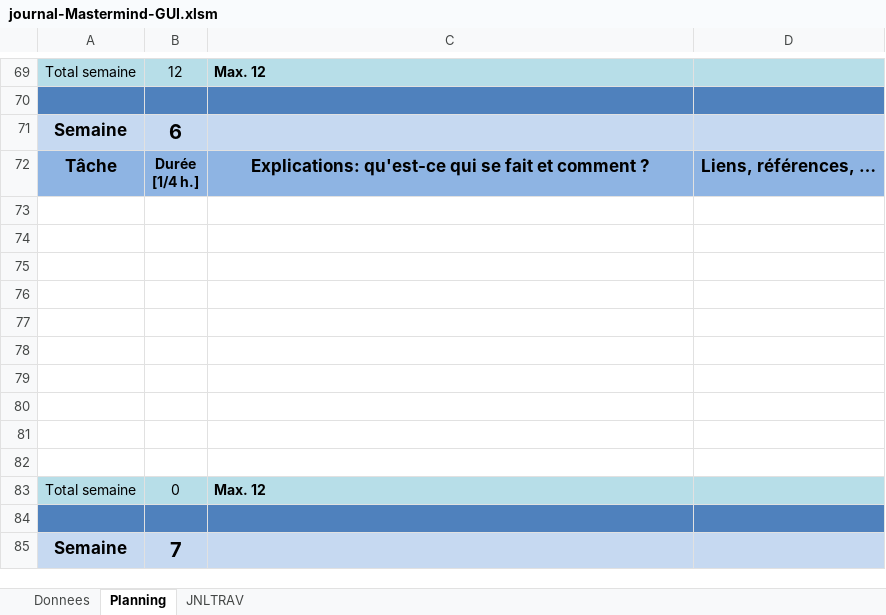
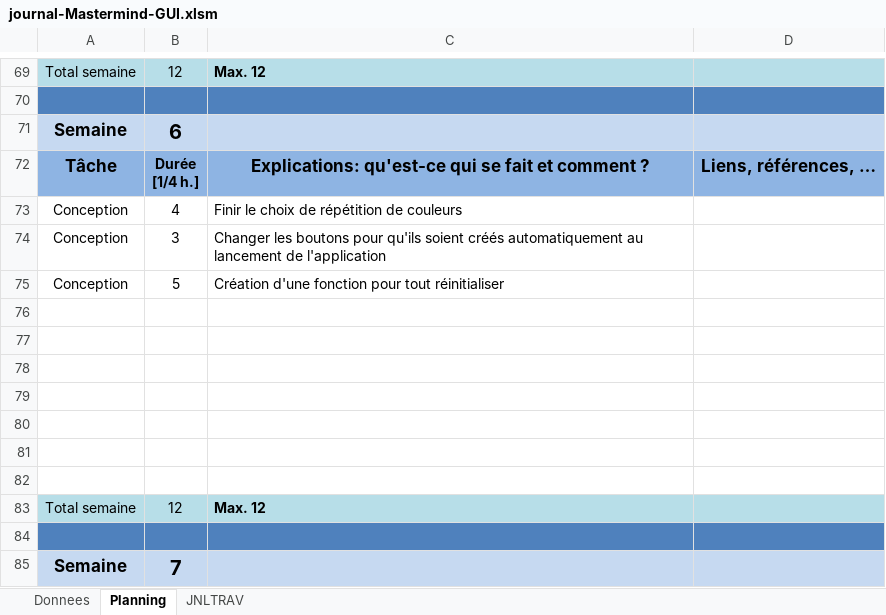
Before and after one commit to DanyCarn/Mastermind-GUI, an Excel workbook: journal-Mastermind-GUI.xlsm, sheet Planning, drawn as a sheet; only a part is shown, gaps mark what is left out; values as stored, in another font and other column widths than the file's, no borders; charts and pictures not drawn; removed rows and columns are numbered as before the commit, all else as after; the diff names each change by its address in the sheet, - before the commit and + after, or states it on an @@ line.

Commit message:
- ajouté réinitialiser la partie - boutons se génèrent au lancement - choix du nombre de colonnes et de lignes dans un autre form

```diff
--- a/journal-Mastermind-GUI.xlsm (sheet Planning)
+++ b/journal-Mastermind-GUI.xlsm (sheet Planning)
+row 73: Conception | 4 | Finir le choix de répétition de couleurs
+row 74: Conception | 3 | Changer les boutons pour qu'ils soient créés automatiquement au lancement de l'application
+row 75: Conception | 5 | Création d'une fonction pour tout réinitialiser
-row 80: (empty)
-row 81: (empty)
-row 82: (empty)
-B83: 0
+B83: 12
```
Also changed, not shown: sheet JNLTRAV, charts or pictures, 13 other files.
